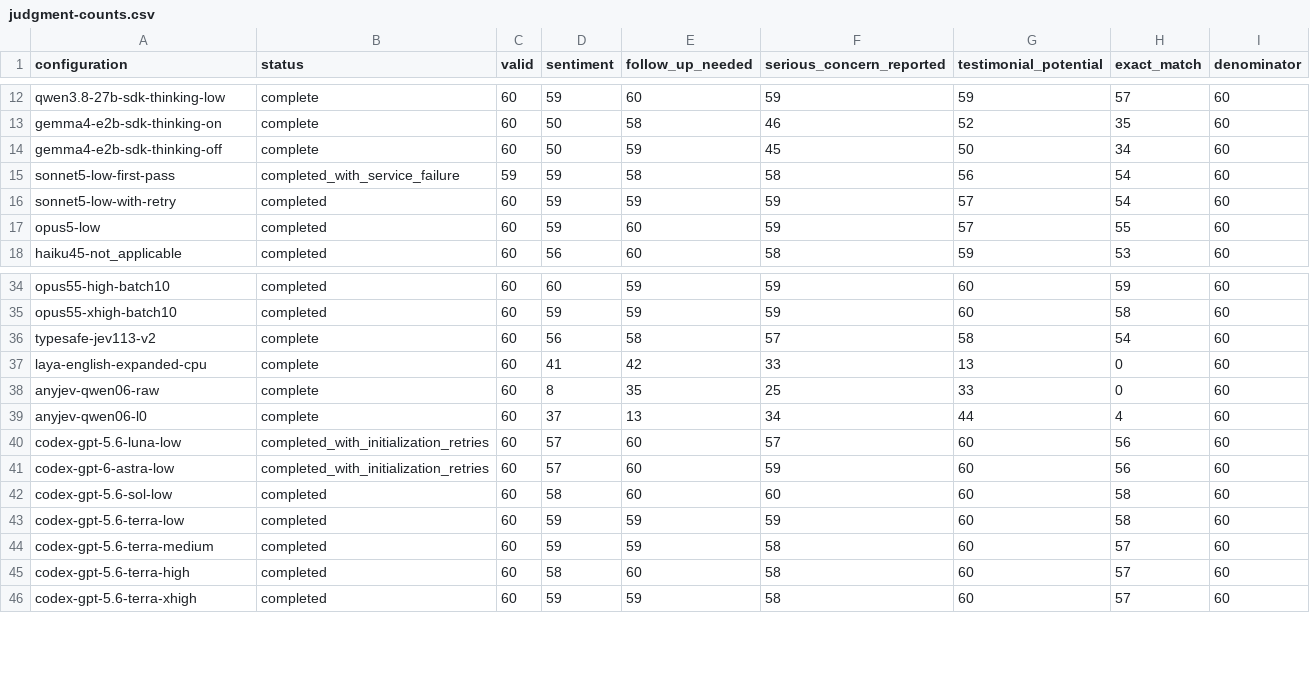
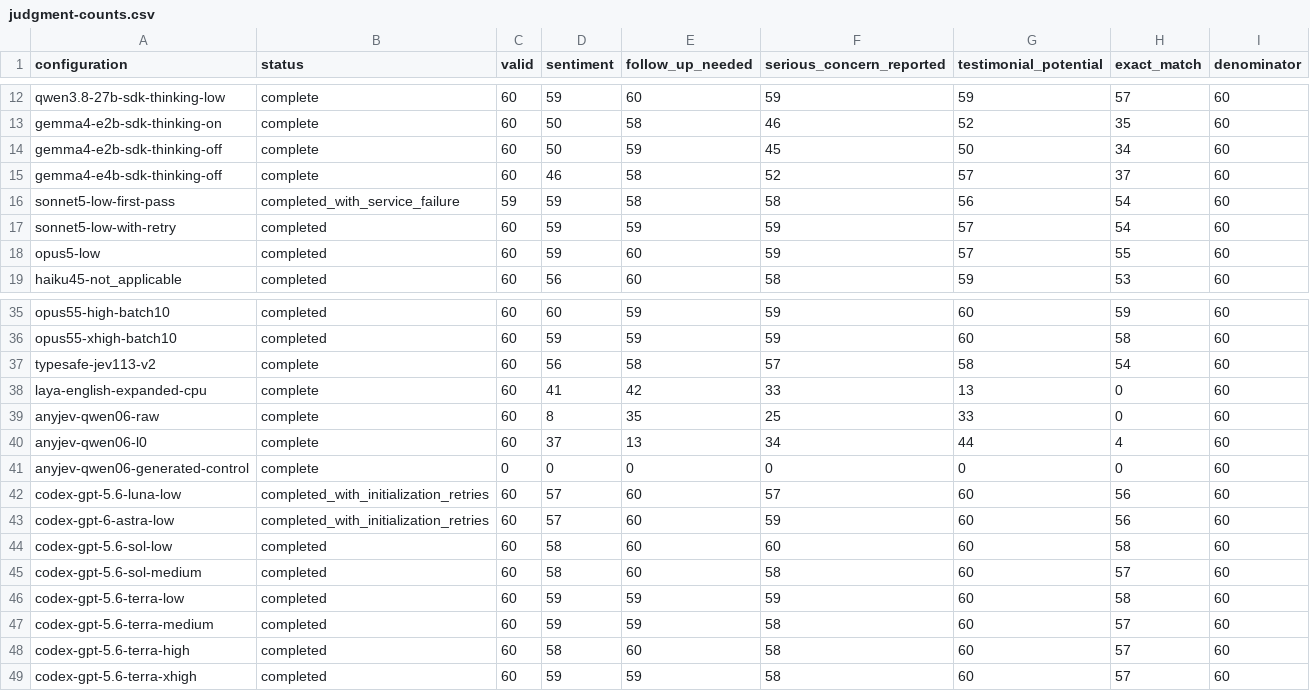
Before and after one commit to adambkovacs/candidate-experience-benchmark, a CSV file: results/comparison/judgment-counts.csv, drawn as a sheet; only a part is shown, gaps mark what is left out.

Commit message:
Complete Gemma E4B off and AnyJev controls; prepare frozen prompt composition

```diff
--- a/results/comparison/judgment-counts.csv
+++ b/results/comparison/judgment-counts.csv
@@ -14,2 +14,3 @@ gemma4-e2b-sdk-thinking-on,complete,60,50,58,46,52,35,60
 gemma4-e2b-sdk-thinking-off,complete,60,50,59,45,50,34,60
+gemma4-e4b-sdk-thinking-off,complete,60,46,58,52,57,37,60
 sonnet5-low-first-pass,completed_with_service_failure,59,59,58,58,56,54,60
@@ -39,2 +40,3 @@ anyjev-qwen06-raw,complete,60,8,35,25,33,0,60
 anyjev-qwen06-l0,complete,60,37,13,34,44,4,60
+anyjev-qwen06-generated-control,complete,0,0,0,0,0,0,60
 codex-gpt-5.6-luna-low,completed_with_initialization_retries,60,57,60,57,60,56,60
@@ -42,2 +44,3 @@ codex-gpt-6-astra-low,completed_with_initialization_retries,60,57,60,59,60,56,60
 codex-gpt-5.6-sol-low,completed,60,58,60,60,60,58,60
+codex-gpt-5.6-sol-medium,completed,60,58,60,58,60,57,60
 codex-gpt-5.6-terra-low,completed,60,59,59,59,60,58,60
```
Also changed, not shown: 33 other files.
